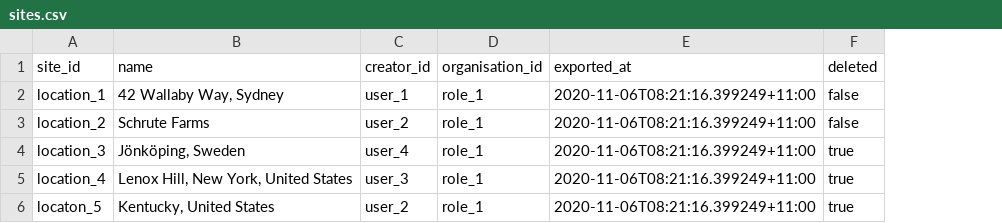
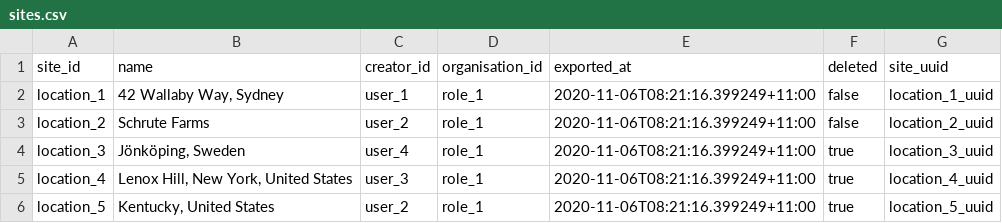
Before and after one commit to SafetyCulture/safetyculture-exporter, a CSV file: internal/app/feed/mocks/set_1/outputs/sites.csv, drawn as a sheet; the diff names each change by its address in the sheet, - before the commit and + after, or states it on an @@ line.

Commit message:
[INTG-2204] add site_uuid column to site table (#244)
Site feed will now include a site_uuid field. Adding a new site_uuid column to the site table

```diff
--- a/internal/app/feed/mocks/set_1/outputs/sites.csv
+++ b/internal/app/feed/mocks/set_1/outputs/sites.csv
+column G (site_uuid), rows 2-6: location_1_uuid | location_2_uuid | location_3_uuid | location_4_uuid | location_5_uuid
-A6 (site_id): locaton_5
+A6 (site_id): location_5
```
Also changed, not shown: 4 other files.
